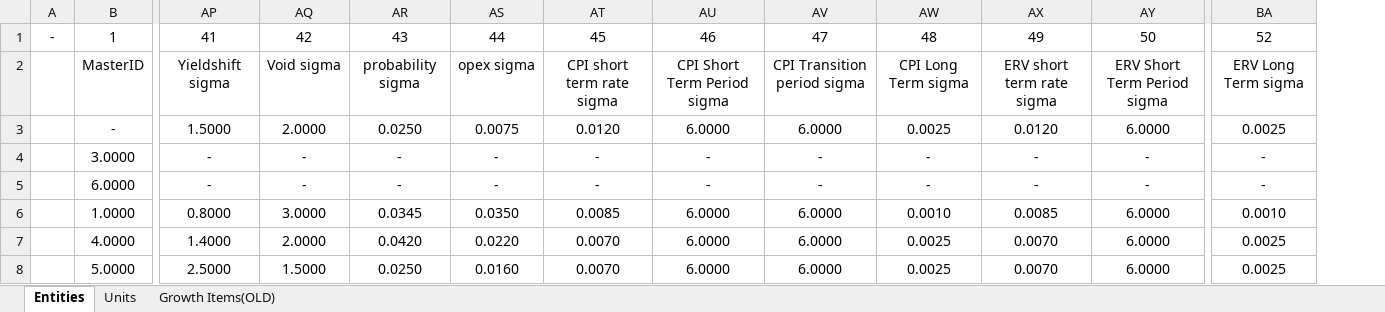
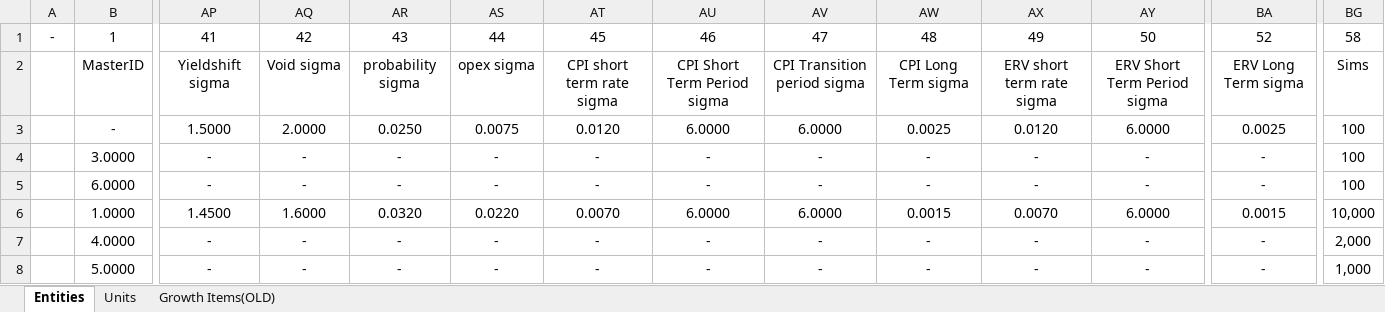
Before and after one commit to oganator/OGN, an Excel workbook: models/Data.xlsx, sheet Entities, drawn as a sheet; only a part is shown, gaps mark what is left out; values as stored, in another font and other column widths than the file's, no borders; the diff covers the shown part only; the diff names each change by its address in the sheet, - before the commit and + after, or states it on an @@ line.

```diff
--- a/models/Data.xlsx (sheet Entities)
+++ b/models/Data.xlsx (sheet Entities)
+column BG, rows 1-8: 58 | Sims | 100 | 100 | 100 | 10,000 | 2,000 | 1,000
-AP6: 0.8000
+AP6: 1.4500
-AQ6: 3.0000
+AQ6: 1.6000
-AR6: 0.0345
+AR6: 0.0320
-AS6: 0.0350
+AS6: 0.0220
-AT6: 0.0085
+AT6: 0.0070
-AW6: 0.0010
+AW6: 0.0015
-AX6: 0.0085
+AX6: 0.0070
-BA6: 0.0010
+BA6: 0.0015
-AP7: 1.4000
+AP7: -
-AQ7: 2.0000
+AQ7: -
-AR7: 0.0420
+AR7: -
-AS7: 0.0220
+AS7: -
-AT7:AT8: 0.0070
+AT7:AT8: -
-AU7:AU8: 6.0000
+AU7:AU8: -
-AV7:AV8: 6.0000
+AV7:AV8: -
-AW7:AW8: 0.0025
+AW7:AW8: -
-AX7:AX8: 0.0070
+AX7:AX8: -
-AY7:AY8: 6.0000
+AY7:AY8: -
-BA7:BA8: 0.0025
+BA7:BA8: -
-AP8: 2.5000
+AP8: -
-AQ8: 1.5000
+AQ8: -
-AR8: 0.0250
+AR8: -
-AS8: 0.0160
+AS8: -
```
Also changed, not shown: 63 edited cells elsewhere in this sheet, 20 other files.
